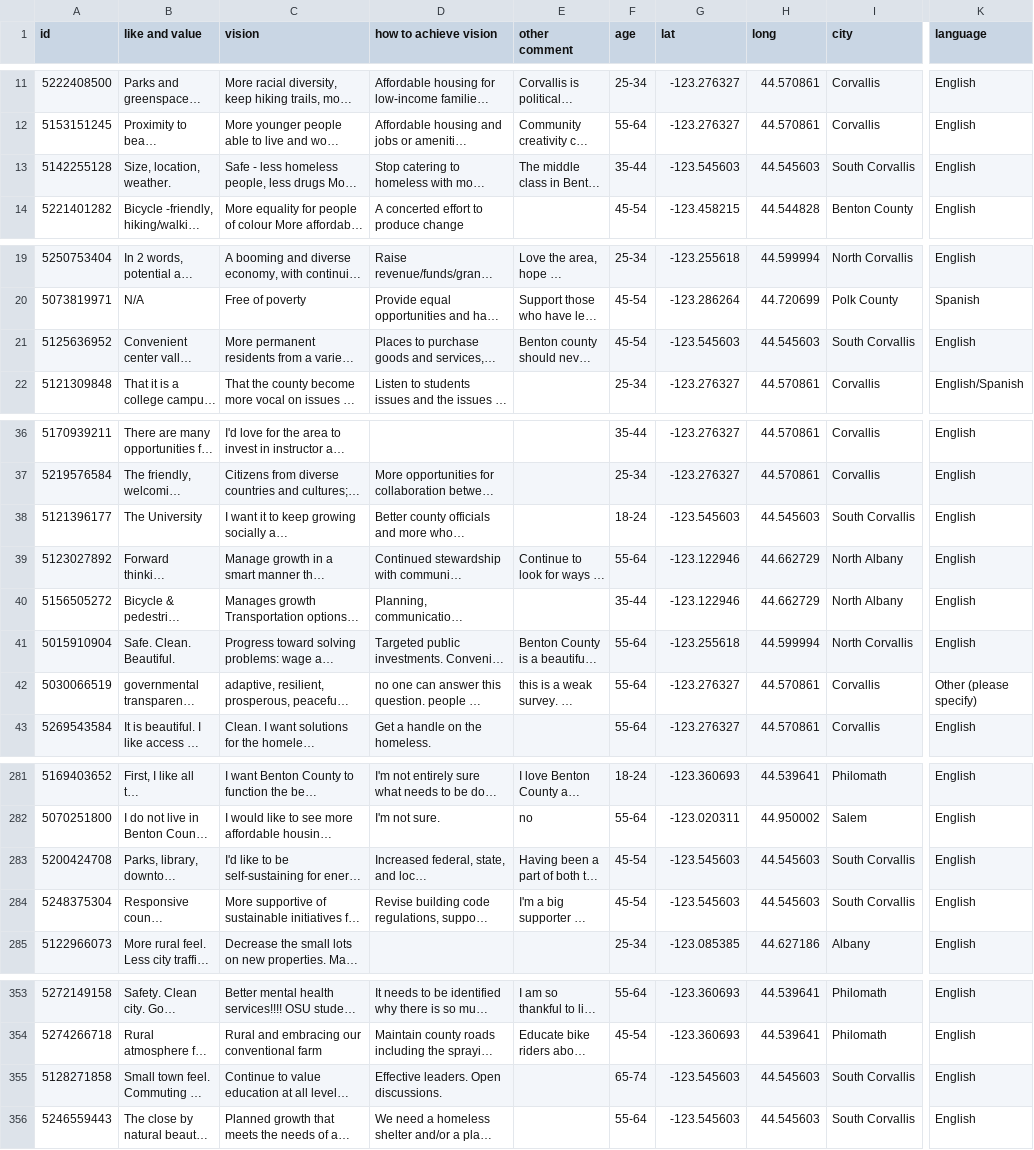
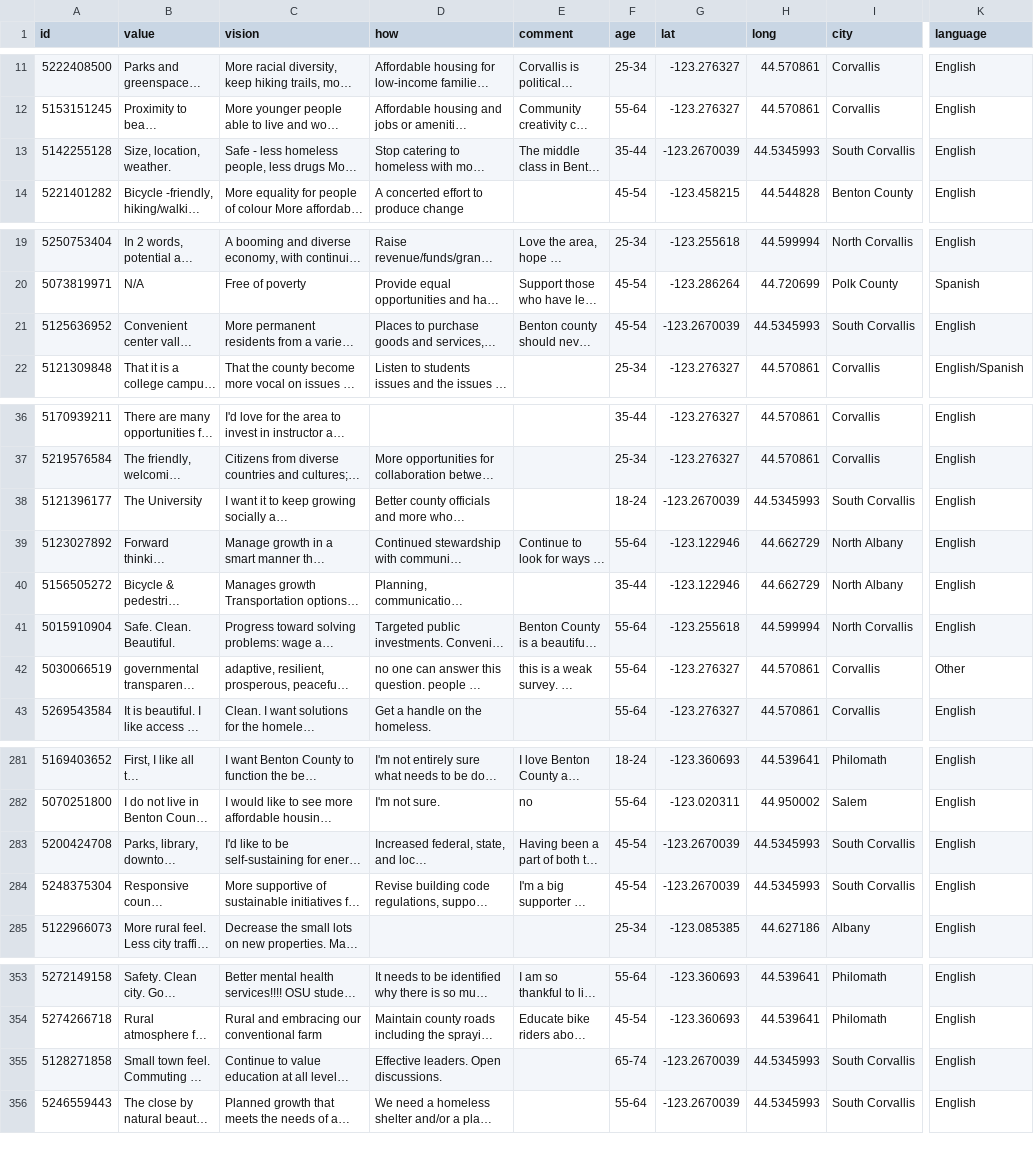
Before and after one commit to ScottWhitson/benton, a CSV file: assets/raw_data.csv, drawn as a sheet; only a part is shown, gaps mark what is left out; long unchanged cells end in …; the diff covers the shown part only; the diff names each change by its address in the sheet, - before the commit and + after, or states it on an @@ line.

```diff
--- a/assets/raw_data.csv
+++ b/assets/raw_data.csv
-B1: like and value
+B1: value
-D1: how to achieve vision
+D1: how
-E1: other comment
+E1: comment
-G13 (lat): -123.545603
+G13 (lat): -123.2670039
-H13 (long): 44.545603
+H13 (long): 44.5345993
-G21 (lat): -123.545603
+G21 (lat): -123.2670039
-H21 (long): 44.545603
+H21 (long): 44.5345993
-G38 (lat): -123.545603
+G38 (lat): -123.2670039
-H38 (long): 44.545603
+H38 (long): 44.5345993
-K42 (language): Other (please specify)
+K42 (language): Other
-G283:G284 (lat): -123.545603
+G283:G284 (lat): -123.2670039
-H283:H284 (long): 44.545603
+H283:H284 (long): 44.5345993
-G355:G356 (lat): -123.545603
+G355:G356 (lat): -123.2670039
-H355:H356 (long): 44.545603
+H355:H356 (long): 44.5345993
```
Also changed, not shown: 28 edited cells elsewhere in this file, 2 other files.
